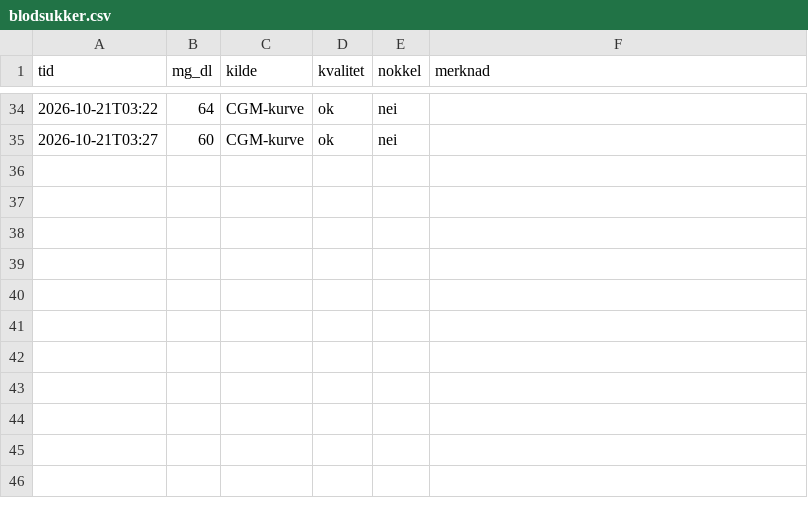
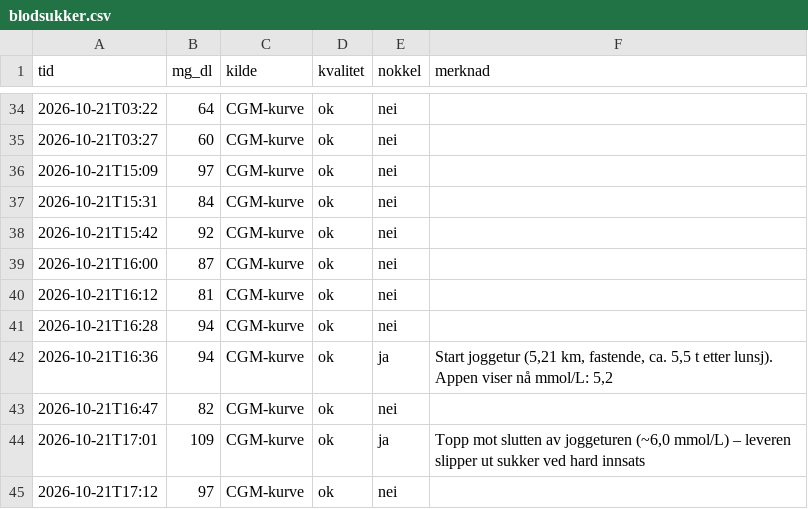
Before and after one commit to oddove-dev/vektagent, a CSV file: data/blodsukker.csv, drawn as a sheet; only a part is shown, gaps mark what is left out; the diff names each change by its address in the sheet, - before the commit and + after, or states it on an @@ line.

```diff
--- a/data/blodsukker.csv
+++ b/data/blodsukker.csv
+row 36: 2026-10-21T15:09 | 97 | CGM-kurve | ok | nei
+row 37: 2026-10-21T15:31 | 84 | CGM-kurve | ok | nei
+row 38: 2026-10-21T15:42 | 92 | CGM-kurve | ok | nei
+row 39: 2026-10-21T16:00 | 87 | CGM-kurve | ok | nei
+row 40: 2026-10-21T16:12 | 81 | CGM-kurve | ok | nei
+row 41: 2026-10-21T16:28 | 94 | CGM-kurve | ok | nei
+row 42: 2026-10-21T16:36 | 94 | CGM-kurve | ok | ja | Start joggetur (5,21 km, fastende, ca. 5,5 t etter lunsj). Appen viser nå mmol/L: 5,2
+row 43: 2026-10-21T16:47 | 82 | CGM-kurve | ok | nei
+row 44: 2026-10-21T17:01 | 109 | CGM-kurve | ok | ja | Topp mot slutten av joggeturen (~6,0 mmol/L) – leveren slipper ut sukker ved hard innsats
+row 45: 2026-10-21T17:12 | 97 | CGM-kurve | ok | nei
```
Also changed, not shown: 7 other files.
